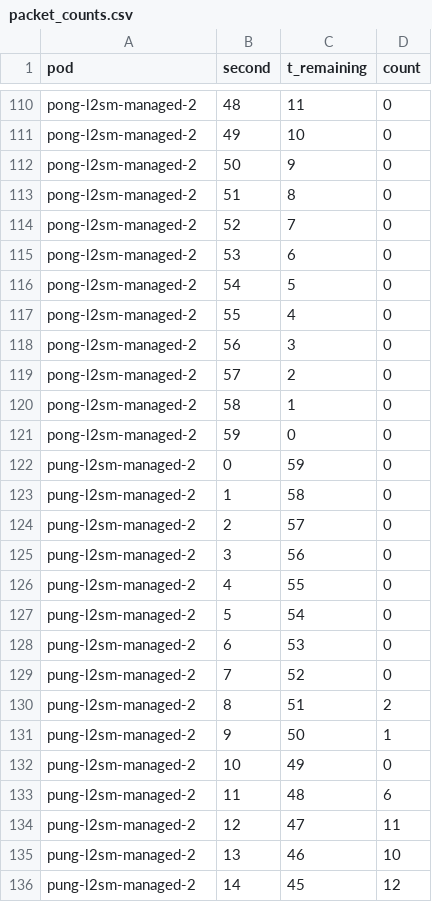
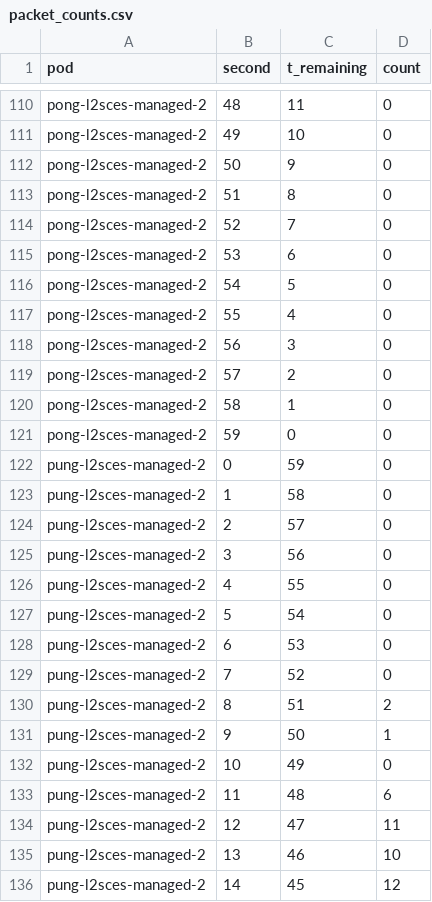
Before and after one commit to Tjaarda1/paper-slices-2025, a CSV file: experiments/multicast/captures/20250827_173836/packet_counts.csv, drawn as a sheet; only a part is shown, gaps mark what is left out; the diff covers the shown part only; the diff names each change by its address in the sheet, - before the commit and + after, or states it on an @@ line.

```diff
--- a/experiments/multicast/captures/20250827_173836/packet_counts.csv
+++ b/experiments/multicast/captures/20250827_173836/packet_counts.csv
-A110:A121 (pod): pong-l2sm-managed-2
+A110:A121 (pod): pong-l2sces-managed-2
-A122:A136 (pod): pung-l2sm-managed-2
+A122:A136 (pod): pung-l2sces-managed-2
```
Also changed, not shown: 153 edited cells elsewhere in this file, experiments/cpu_usage/captures/k8s_usage_12h.csv, experiments/multicast/captures/20250827_171726/packet_counts.csv, 47 other files.
